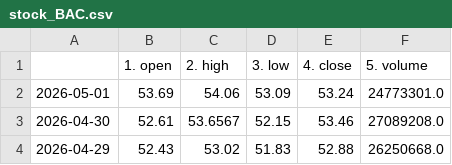
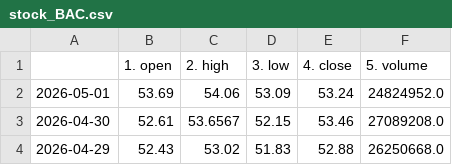
Before and after one commit to Data-Science-Projekt/Data_Science_Projekt_new, a CSV file: data/stock_BAC.csv, drawn as a sheet; only a part is shown.

```diff
--- a/data/stock_BAC.csv
+++ b/data/stock_BAC.csv
@@ -1,3 +1,3 @@
 ,1. open,2. high,3. low,4. close,5. volume
-2026-05-01,53.69,54.06,53.09,53.24,24773301.0
+2026-05-01,53.69,54.06,53.09,53.24,24824952.0
 2026-04-30,52.61,53.6567,52.15,53.46,27089208.0
```
